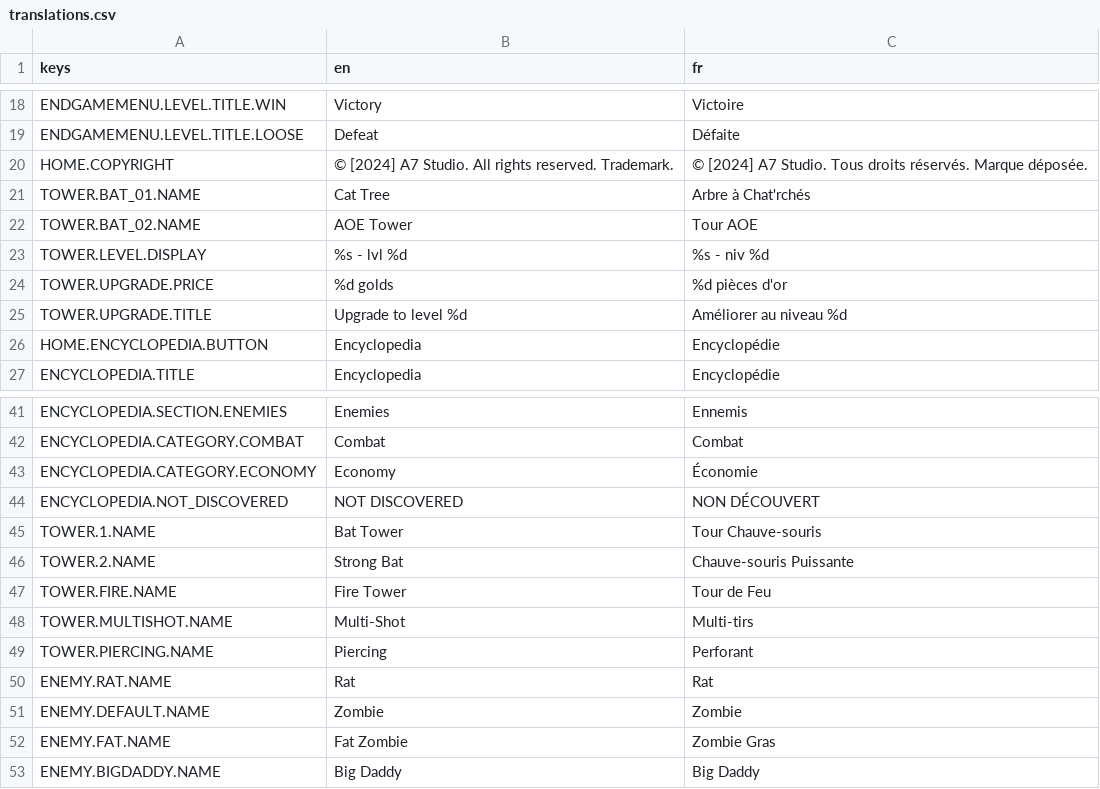
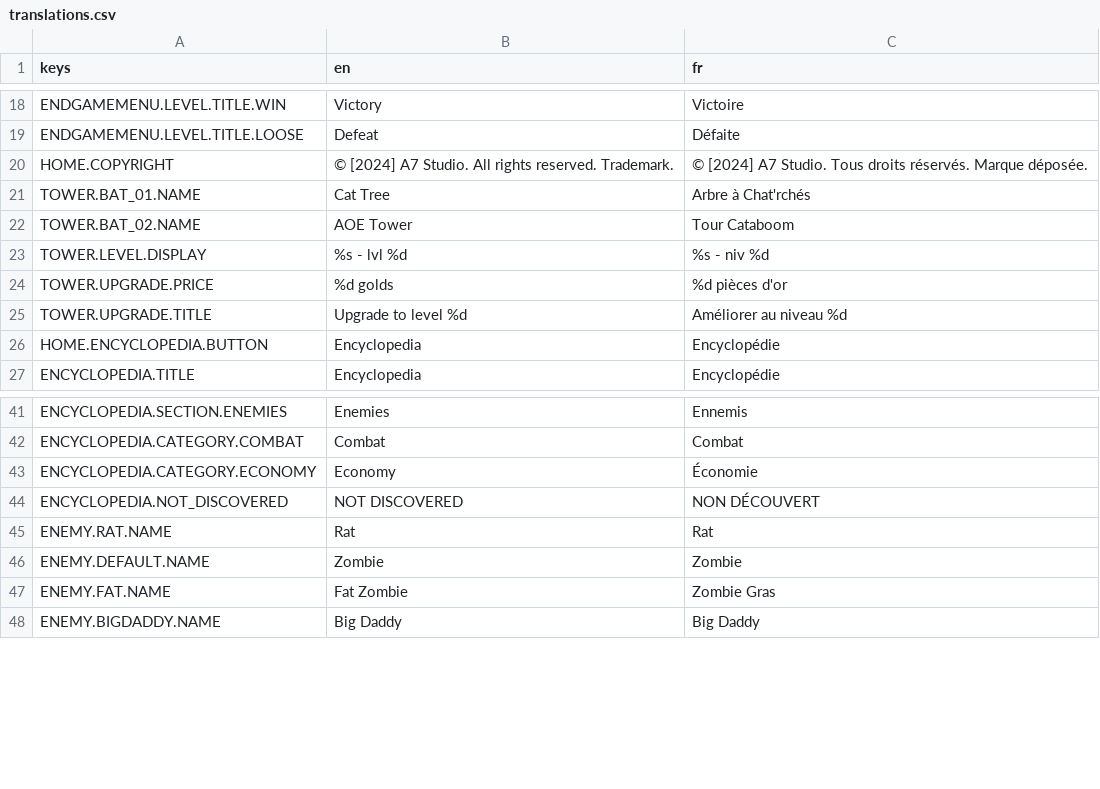
Before and after one commit to Cat-aclsym/Cat-aclsym_Claw_of_the_dead, a CSV file: assets/translations/translations.csv, drawn as a sheet; only a part is shown, gaps mark what is left out.

Commit message:
fix: Update tower names in translations and code mapping for consistency, correcting AOE Tower name and aligning tower identifiers in encyclopedia script

```diff
--- a/assets/translations/translations.csv
+++ b/assets/translations/translations.csv
@@ -21,3 +21,3 @@ HOME.COPYRIGHT,© [2024] A7 Studio. All rights reserved. Trademark.,© [2024] A7
 TOWER.BAT_01.NAME,Cat Tree,Arbre à Chat'rchés
-TOWER.BAT_02.NAME,AOE Tower,Tour AOE
+TOWER.BAT_02.NAME,AOE Tower,Tour Cataboom
 TOWER.LEVEL.DISPLAY,%s - lvl %d,%s - niv %d
@@ -44,7 +44,2 @@ ENCYCLOPEDIA.CATEGORY.ECONOMY,Economy,Économie
 ENCYCLOPEDIA.NOT_DISCOVERED,NOT DISCOVERED,NON DÉCOUVERT
-TOWER.1.NAME,Bat Tower,Tour Chauve-souris
-TOWER.2.NAME,Strong Bat,Chauve-souris Puissante
-TOWER.FIRE.NAME,Fire Tower,Tour de Feu
-TOWER.MULTISHOT.NAME,Multi-Shot,Multi-tirs
-TOWER.PIERCING.NAME,Piercing,Perforant
 ENEMY.RAT.NAME,Rat,Rat
```
Also changed, not shown: 1 other file.
